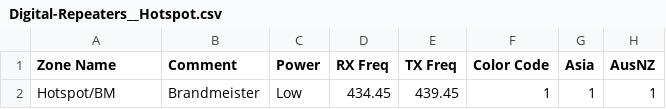
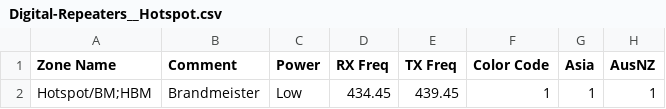
Before and after one commit to hillsboro/example-codeplug, a CSV file: input/default/k7abd/Digital-Repeaters__Hotspot.csv, drawn as a sheet; only a part is shown; the diff names each change by its address in the sheet, - before the commit and + after, or states it on an @@ line.

Commit message:
Add shortcode HBM for Hotspot

```diff
--- a/input/default/k7abd/Digital-Repeaters__Hotspot.csv
+++ b/input/default/k7abd/Digital-Repeaters__Hotspot.csv
-A2 (Zone Name): Hotspot/BM
+A2 (Zone Name): Hotspot/BM;HBM
```
